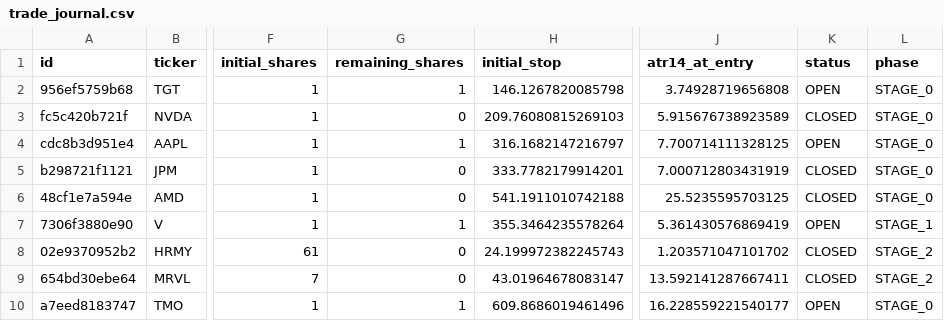
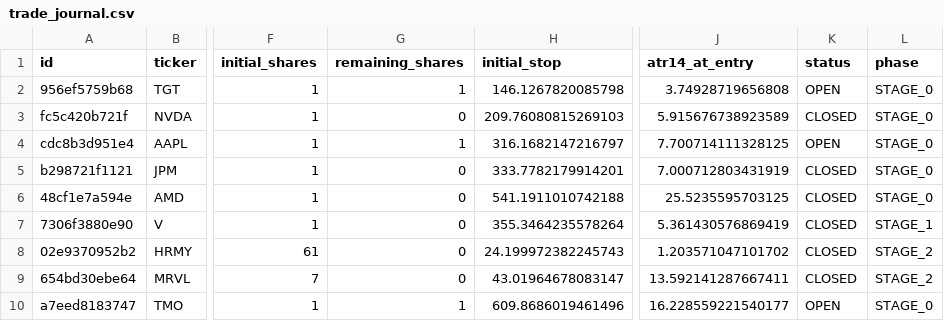
Before and after one commit to notepro8318-oss/-, a CSV file: topdown-strategy/quant_system/trade_journal.csv, drawn as a sheet; only a part is shown, gaps mark what is left out; the diff names each change by its address in the sheet, - before the commit and + after, or states it on an @@ line.

Commit message:
Record sale: V 1주 @ 407.06

```diff
--- a/topdown-strategy/quant_system/trade_journal.csv
+++ b/topdown-strategy/quant_system/trade_journal.csv
-G7 (remaining_shares): 1
+G7 (remaining_shares): 0
-K7 (status): OPEN
+K7 (status): CLOSED
```
